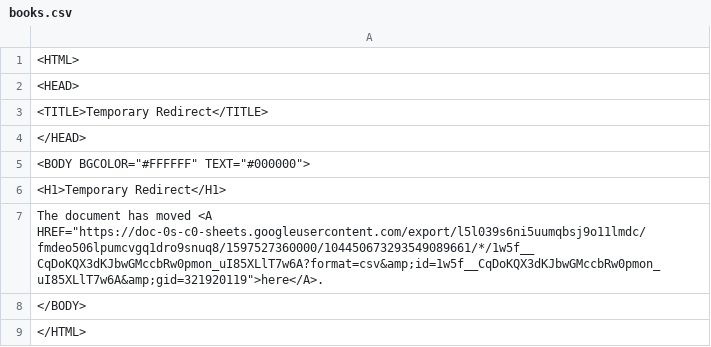
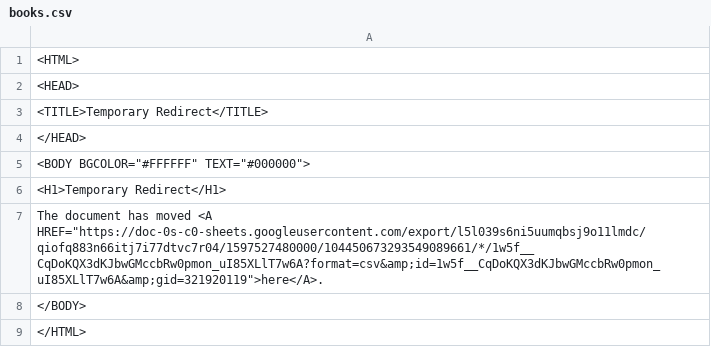
Before and after one commit to ismism/doingbooks, a CSV file: _data/books.csv, drawn as a sheet.

Commit message:
Update books

```diff
--- a/_data/books.csv
+++ b/_data/books.csv
@@ -6,3 +6,3 @@
 <H1>Temporary Redirect</H1>
-The document has moved <A HREF="https://doc-0s-c0-sheets.googleusercontent.com/export/l5l039s6ni5uumqbsj9o11lmdc/fmdeo506lpumcvgq1dro9snuq8/1597527360000/104450673293549089661/*/1w5f__CqDoKQX3dKJbwGMccbRw0pmon_uI85XLlT7w6A?format=csv&amp;id=1w5f__CqDoKQX3dKJbwGMccbRw0pmon_uI85XLlT7w6A&amp;gid=321920119">here</A>.
+The document has moved <A HREF="https://doc-0s-c0-sheets.googleusercontent.com/export/l5l039s6ni5uumqbsj9o11lmdc/qiofq883n66itj7i77dtvc7r04/1597527480000/104450673293549089661/*/1w5f__CqDoKQX3dKJbwGMccbRw0pmon_uI85XLlT7w6A?format=csv&amp;id=1w5f__CqDoKQX3dKJbwGMccbRw0pmon_uI85XLlT7w6A&amp;gid=321920119">here</A>.
 </BODY>
```
